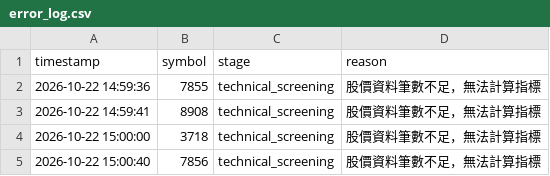
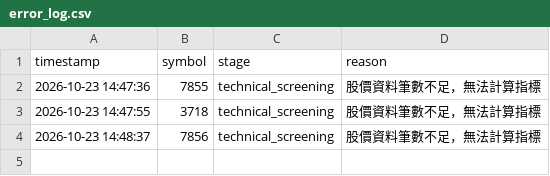
Before and after one commit to ScoppenLin/CandyTWStock, a CSV file: logs/error_log.csv, drawn as a sheet.

```diff
--- a/logs/error_log.csv
+++ b/logs/error_log.csv
@@ -1,5 +1,4 @@
 timestamp,symbol,stage,reason
-2026-10-22 14:59:36,7855,technical_screening,股價資料筆數不足，無法計算指標
-2026-10-22 14:59:41,8908,technical_screening,股價資料筆數不足，無法計算指標
-2026-10-22 15:00:00,3718,technical_screening,股價資料筆數不足，無法計算指標
-2026-10-22 15:00:40,7856,technical_screening,股價資料筆數不足，無法計算指標
+2026-10-23 14:47:36,7855,technical_screening,股價資料筆數不足，無法計算指標
+2026-10-23 14:47:55,3718,technical_screening,股價資料筆數不足，無法計算指標
+2026-10-23 14:48:37,7856,technical_screening,股價資料筆數不足，無法計算指標
```
Also changed, not shown: output/screening_result.csv, 5 other files.
